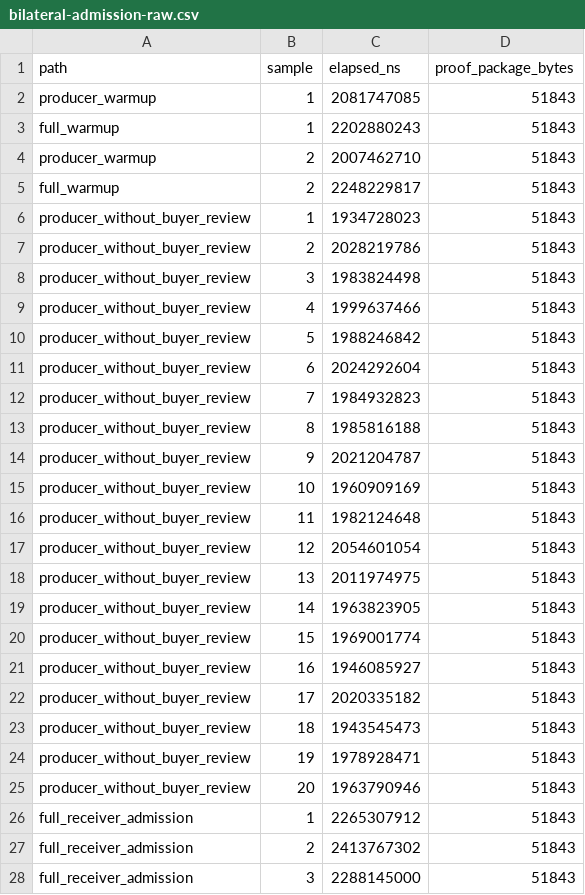
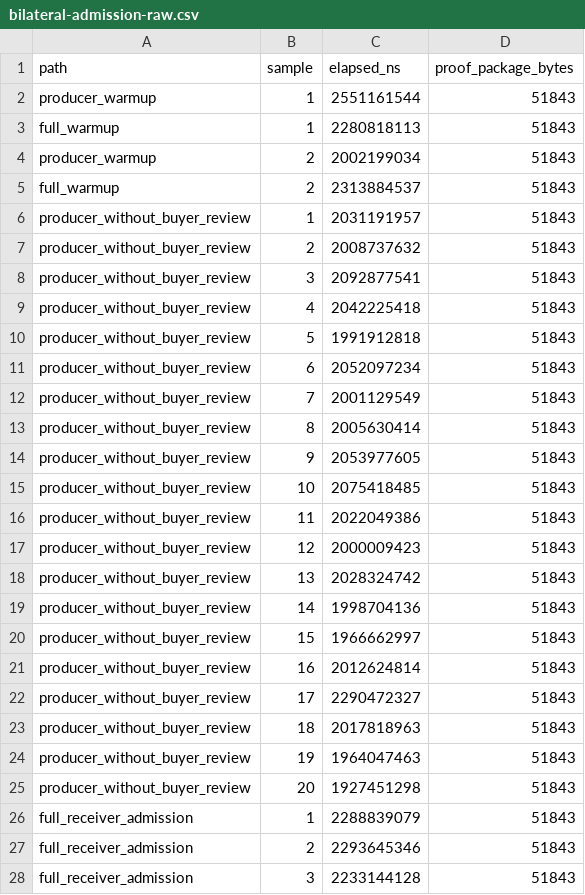
Before and after one commit to backbay-labs/chio, a CSV file: docs/papers/programmable-sovereignty/bench/results/bilateral-admission-raw.csv, drawn as a sheet; only a part is shown; the diff covers the shown part only.

```diff
--- a/docs/papers/programmable-sovereignty/bench/results/bilateral-admission-raw.csv
+++ b/docs/papers/programmable-sovereignty/bench/results/bilateral-admission-raw.csv
@@ -1,28 +1,28 @@
 path,sample,elapsed_ns,proof_package_bytes
-producer_warmup,1,2081747085,51843
-full_warmup,1,2202880243,51843
-producer_warmup,2,2007462710,51843
-full_warmup,2,2248229817,51843
-producer_without_buyer_review,1,1934728023,51843
-producer_without_buyer_review,2,2028219786,51843
-producer_without_buyer_review,3,1983824498,51843
-producer_without_buyer_review,4,1999637466,51843
-producer_without_buyer_review,5,1988246842,51843
-producer_without_buyer_review,6,2024292604,51843
-producer_without_buyer_review,7,1984932823,51843
-producer_without_buyer_review,8,1985816188,51843
-producer_without_buyer_review,9,2021204787,51843
-producer_without_buyer_review,10,1960909169,51843
-producer_without_buyer_review,11,1982124648,51843
-producer_without_buyer_review,12,2054601054,51843
-producer_without_buyer_review,13,2011974975,51843
-producer_without_buyer_review,14,1963823905,51843
-producer_without_buyer_review,15,1969001774,51843
-producer_without_buyer_review,16,1946085927,51843
-producer_without_buyer_review,17,2020335182,51843
-producer_without_buyer_review,18,1943545473,51843
-producer_without_buyer_review,19,1978928471,51843
-producer_without_buyer_review,20,1963790946,51843
-full_receiver_admission,1,2265307912,51843
-full_receiver_admission,2,2413767302,51843
-full_receiver_admission,3,2288145000,51843
+producer_warmup,1,2551161544,51843
+full_warmup,1,2280818113,51843
+producer_warmup,2,2002199034,51843
+full_warmup,2,2313884537,51843
+producer_without_buyer_review,1,2031191957,51843
+producer_without_buyer_review,2,2008737632,51843
+producer_without_buyer_review,3,2092877541,51843
+producer_without_buyer_review,4,2042225418,51843
+producer_without_buyer_review,5,1991912818,51843
+producer_without_buyer_review,6,2052097234,51843
+producer_without_buyer_review,7,2001129549,51843
+producer_without_buyer_review,8,2005630414,51843
+producer_without_buyer_review,9,2053977605,51843
+producer_without_buyer_review,10,2075418485,51843
+producer_without_buyer_review,11,2022049386,51843
+producer_without_buyer_review,12,2000009423,51843
+producer_without_buyer_review,13,2028324742,51843
+producer_without_buyer_review,14,1998704136,51843
+producer_without_buyer_review,15,1966662997,51843
+producer_without_buyer_review,16,2012624814,51843
+producer_without_buyer_review,17,2290472327,51843
+producer_without_buyer_review,18,2017818963,51843
+producer_without_buyer_review,19,1964047463,51843
+producer_without_buyer_review,20,1927451298,51843
+full_receiver_admission,1,2288839079,51843
+full_receiver_admission,2,2293645346,51843
+full_receiver_admission,3,2233144128,51843
```
Also changed, not shown: 17 edited cells elsewhere in this file, docs/papers/programmable-sovereignty/bench/results/bilateral-admission-components.csv, 6 other files.
